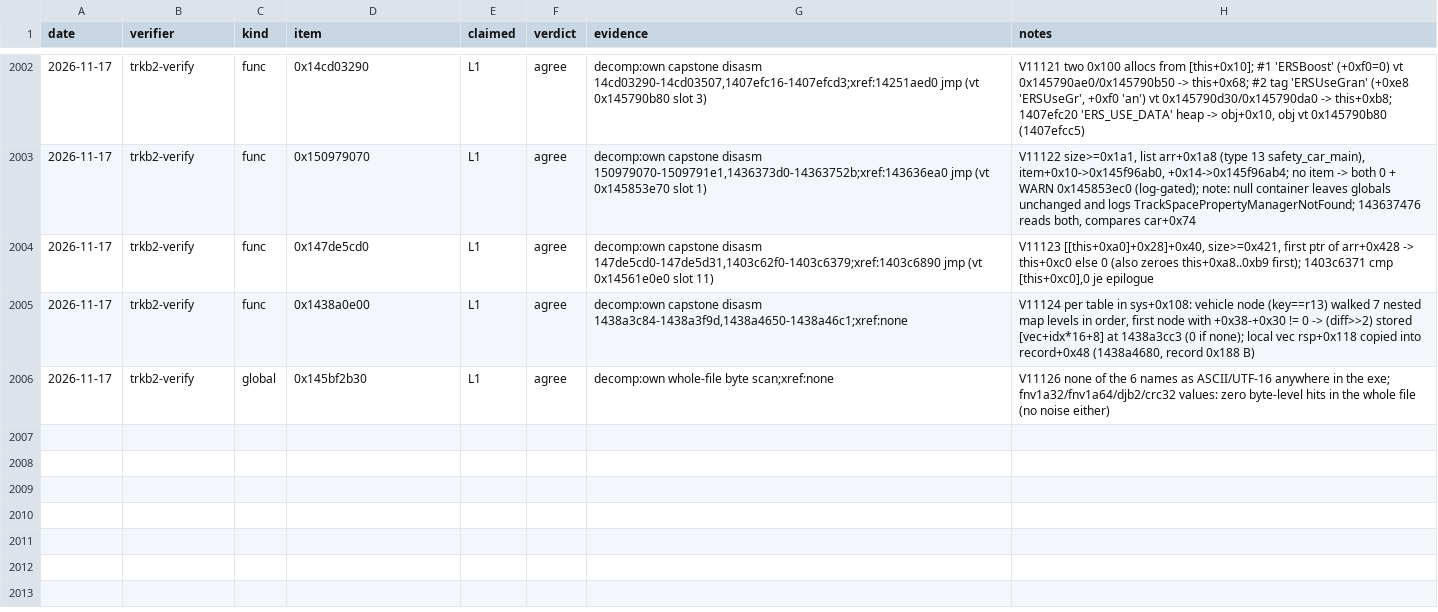
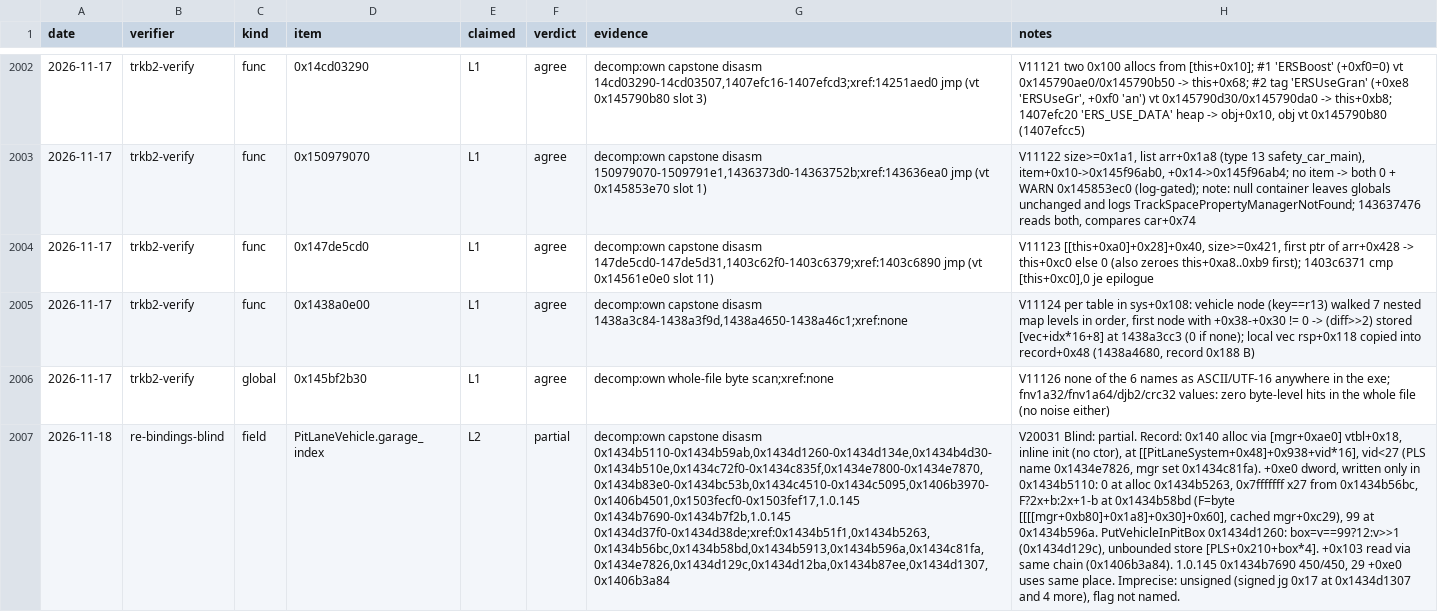
Before and after one commit to Swofty-Developments/SwoftyLauncher, a TSV file: re/db/verify.tsv, drawn as a sheet; only a part is shown, gaps mark what is left out; the diff names each change by its address in the sheet, - before the commit and + after, or states it on an @@ line.

Commit message:
docs(re): correct the garage index field and record its partial blind verify
PitLaneVehicle.garage_index is a dword that several readers compare signed against 0x17, so the field is int32_t, and the note now names the reverse-order flag and both formulas, every value AssignGarageIndices writes, and the unbounded pit box store that rules out PutVehicleInPitBox for an unassigned vehicle. The re-bindings blind verify's partial row is recorded with the field's claimed level L2.

```diff
--- a/re/db/verify.tsv
+++ b/re/db/verify.tsv
+row 2007: 2026-11-18 | re-bindings-blind | field | PitLaneVehicle.garage_index | L2 | partial | decomp:own capstone disasm 0x1434b5110-0x1434b59ab,0x1434d1260-0x1434d134e,0x1434b4d30-0x1434b510e,0x1434c72f0-0x1434c835f,0x1434e7800-0x1434e7870,0x1434b83e0-0x1434bc53b,0x1434c4510-0x1434c5095,0x1406b3970-0x1406b4501,0x1503fecf0-0x1503fef17,1.0.145 0x1434b7690-0x1434b7f2b,1.0.145 0x1434d37f0-0x1434d38de;xref:0x1434b51f1,0x1434b5263,0x1434b56bc,0x1434b58bd,0x1434b5913,0x1434b596a,0x1434c81fa,0x1434e7826,0x1434d129c,0x1434d12ba,0x1434b87ee,0x1434d1307,0x1406b3a84 | V20031 Blind: partial. Record: 0x140 alloc via [mgr+0xae0] vtbl+0x18, inline init (no ctor), at [[PitLaneSystem+0x48]+0x938+vid*16], vid<27 (PLS name 0x1434e7826, mgr set 0x1434c81fa). +0xe0 dword, written only in 0x1434b5110: 0 at alloc 0x1434b5263, 0x7fffffff x27 from 0x1434b56bc, F?2x+b:2x+1-b at 0x1434b58bd (F=byte [[[[mgr+0xb80]+0x1a8]+0x30]+0x60], cached mgr+0xc29), 99 at 0x1434b596a. PutVehicleInPitBox 0x1434d1260: box=v==99?12:v>>1 (0x1434d129c), unbounded store [PLS+0x210+box*4]. +0x103 read via same chain (0x1406b3a84). 1.0.145 0x1434b7690 450/450, 29 +0xe0 uses same place. Imprecise: unsigned (signed jg 0x17 at 0x1434d1307 and 4 more), flag not named.
```
Also changed, not shown: 1 other file.
